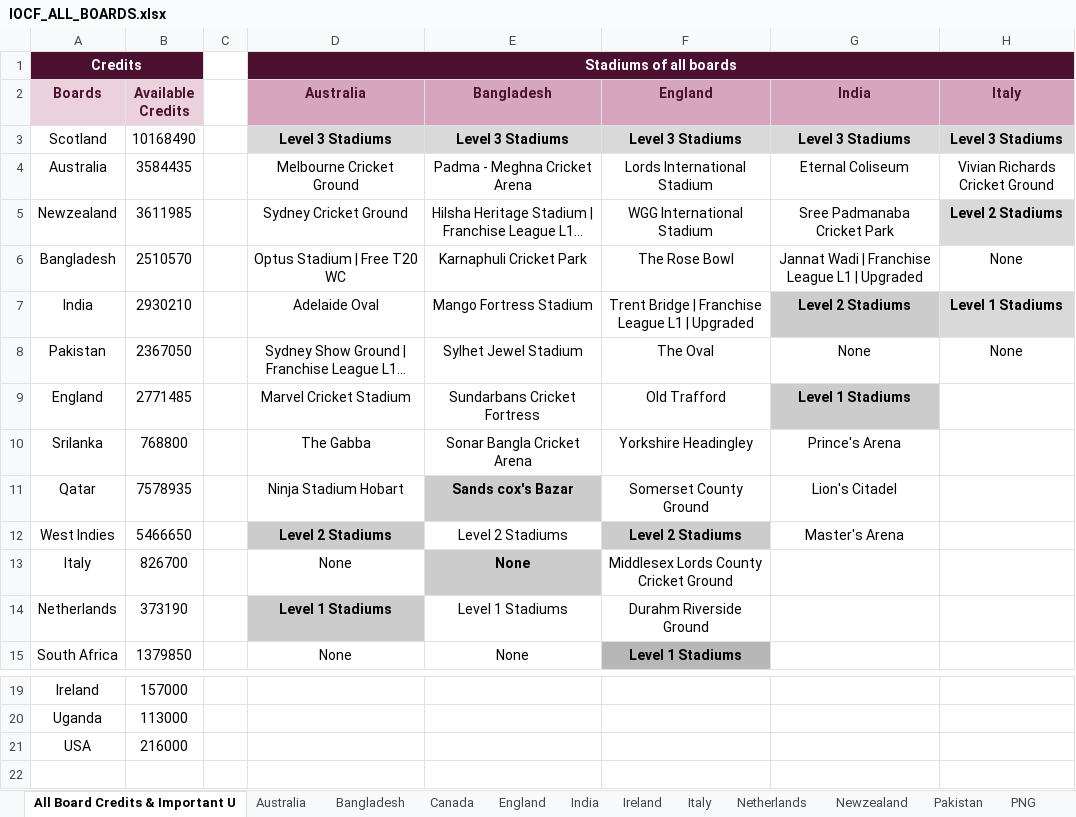
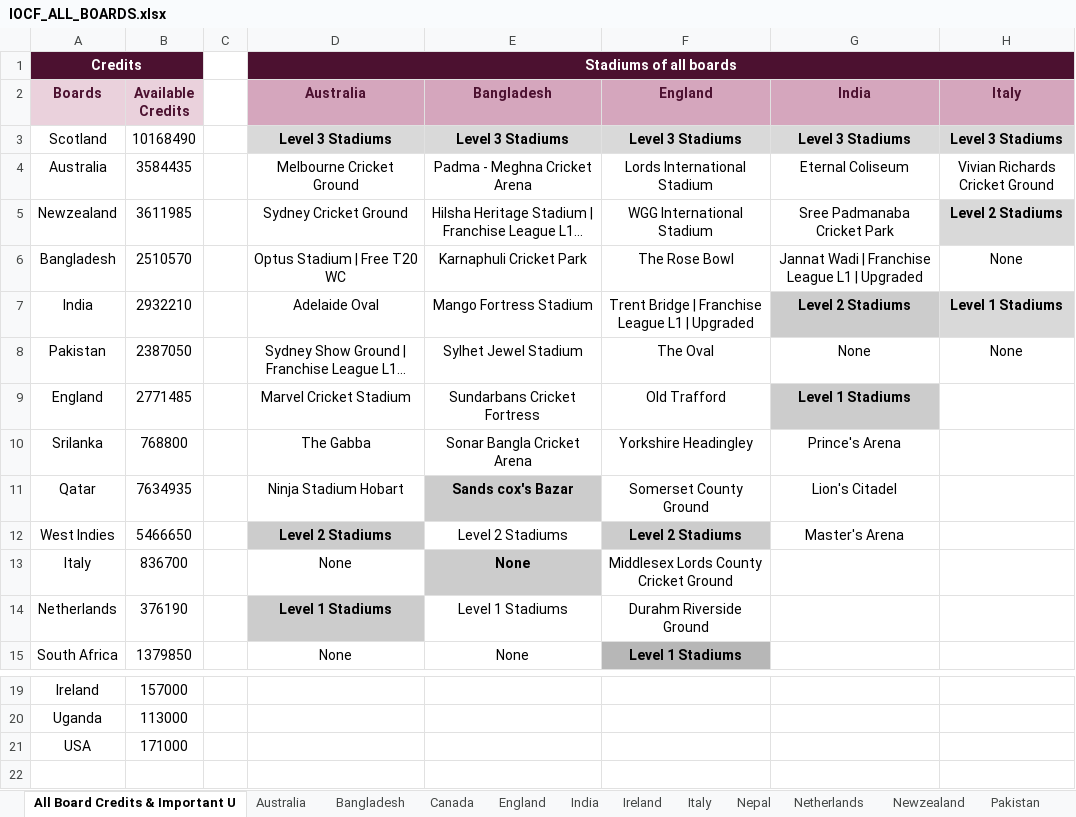
Before and after one commit to Nishanth-Ganiga/iocf-dashboard, an Excel workbook: server/IOCF_ALL_BOARDS.xlsx, sheet All Board Credits & Important U, drawn as a sheet; only a part is shown, gaps mark what is left out; long unchanged cells end in …; values as stored, in another font and other column widths than the file's, no borders; charts and pictures not drawn; the diff names each change by its address in the sheet, - before the commit and + after, or states it on an @@ line.

Commit message:
Add Nepal board (16th board), update Portugal roster, add Green Flag series with full squads
- New Nepal board (16th board): identity (flag code 'np', Snow Leopard
  mascot), badge code, landing-page globe entry. No players/content yet
  (sheet only has header row), so mascot image left out per never-fabricate
  convention.
- Update Portugal roster: added 2 new players (Irshad, Jijith) from the
  updated sheet.
- Green Flag series (West Indies vs Papua New Guinea): both sides drafted
  with 12-player squads each - already parsed by existing
  get_series_squad_details() parser without code changes needed.
- Board Rankings updated: now includes all 20 boards (16 original + Nepal
  new + Papua New Guinea recent + Portugal recent).
- Refresh server/IOCF_ALL_BOARDS.xlsx from the latest sheet pull.

Verified: npm run build clean; direct build_dashboard() run confirms all
board/series/rankings parsing works correctly.

```diff
--- a/server/IOCF_ALL_BOARDS.xlsx (sheet All Board Credits & Important U)
+++ b/server/IOCF_ALL_BOARDS.xlsx (sheet All Board Credits & Important U)
+sheet tab: Nepal
-B7 (Available Credits): 2930210
+B7 (Available Credits): 2932210
-B8 (Available Credits): 2367050
+B8 (Available Credits): 2387050
-B11 (Available Credits): 7578935
+B11 (Available Credits): 7634935
-B13 (Available Credits): 826700
+B13 (Available Credits): 836700
-B14 (Available Credits): 373190
+B14 (Available Credits): 376190
-B21 (Available Credits): 216000
+B21 (Available Credits): 171000
```
Also changed, not shown: sheet Board Rankings, sheet Italy, sheet IOCF ODI WORLD CUP, sheet Series Squads & Matches Details, sheet Qatar, sheet Pakistan, 7 more sheets, formulas that keep their value, charts or pictures, 5 other files.
